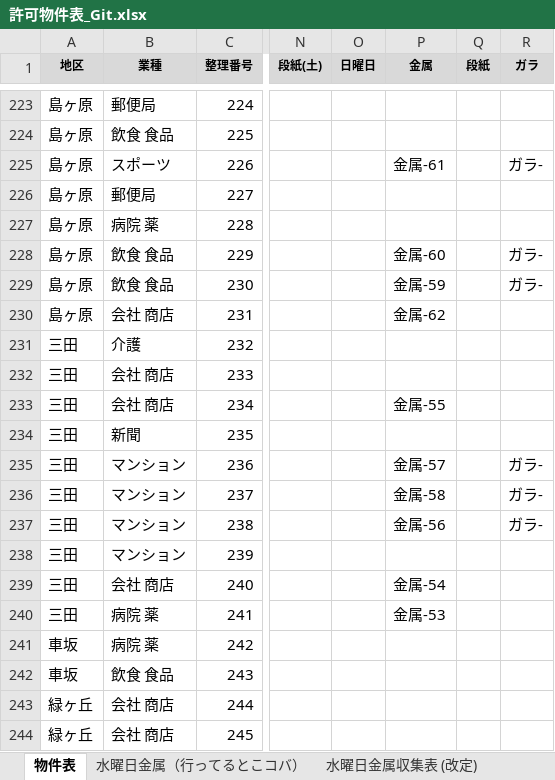
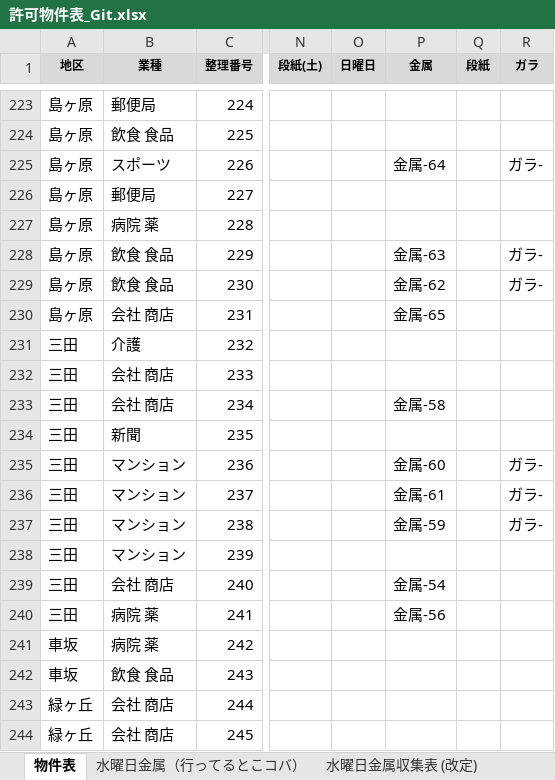
Before and after one commit to congfing/uenoseisou2.3, an Excel workbook: 許可物件表_Git.xlsx, sheet 物件表, drawn as a sheet; only a part is shown, gaps mark what is left out; values as stored, in another font and other column widths than the file's, no borders; the diff covers the shown part only; the diff names each change by its address in the sheet, - before the commit and + after, or states it on an @@ line.

```diff
--- a/許可物件表_Git.xlsx (sheet 物件表)
+++ b/許可物件表_Git.xlsx (sheet 物件表)
-P225 (金属): 金属-61
+P225 (金属): 金属-64
-P228 (金属): 金属-60
+P228 (金属): 金属-63
-P229 (金属): 金属-59
+P229 (金属): 金属-62
-P230 (金属): 金属-62
+P230 (金属): 金属-65
-P233 (金属): 金属-55
+P233 (金属): 金属-58
-P235 (金属): 金属-57
+P235 (金属): 金属-60
-P236 (金属): 金属-58
+P236 (金属): 金属-61
-P237 (金属): 金属-56
+P237 (金属): 金属-59
-P240 (金属): 金属-53
+P240 (金属): 金属-56
```
Also changed, not shown: 17 edited cells elsewhere in this sheet, sheet 水曜日金属収集表 (改定), sheet 水曜日金属収集表, sheet 水曜日金属収集表 (uejii), 1 other file.
